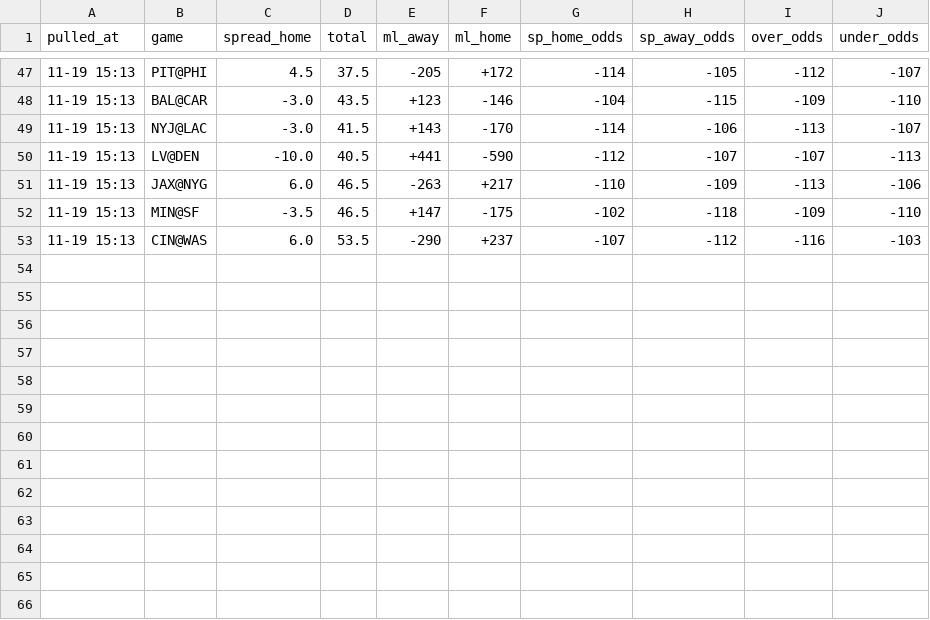
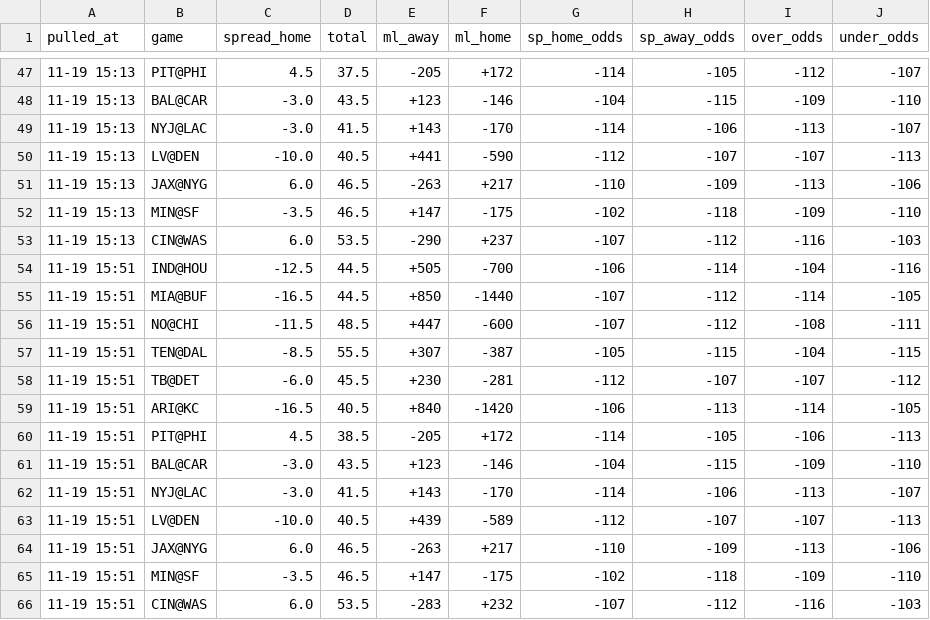
Before and after one commit to hyongdopaulyoon-sketch/hyongdopaulyoon-sketch-nfl-weekly, a CSV file: data/2026-w11/line_history.csv, drawn as a sheet; only a part is shown, gaps mark what is left out.

```diff
--- a/data/2026-w11/line_history.csv
+++ b/data/2026-w11/line_history.csv
@@ -53 +53,14 @@
 11-19 15:13,CIN@WAS,6.0,53.5,-290,+237,-107,-112,-116,-103
+11-19 15:51,IND@HOU,-12.5,44.5,+505,-700,-106,-114,-104,-116
+11-19 15:51,MIA@BUF,-16.5,44.5,+850,-1440,-107,-112,-114,-105
+11-19 15:51,NO@CHI,-11.5,48.5,+447,-600,-107,-112,-108,-111
+11-19 15:51,TEN@DAL,-8.5,55.5,+307,-387,-105,-115,-104,-115
+11-19 15:51,TB@DET,-6.0,45.5,+230,-281,-112,-107,-107,-112
+11-19 15:51,ARI@KC,-16.5,40.5,+840,-1420,-106,-113,-114,-105
+11-19 15:51,PIT@PHI,4.5,38.5,-205,+172,-114,-105,-106,-113
+11-19 15:51,BAL@CAR,-3.0,43.5,+123,-146,-104,-115,-109,-110
+11-19 15:51,NYJ@LAC,-3.0,41.5,+143,-170,-114,-106,-113,-107
+11-19 15:51,LV@DEN,-10.0,40.5,+439,-589,-112,-107,-107,-113
+11-19 15:51,JAX@NYG,6.0,46.5,-263,+217,-110,-109,-113,-106
+11-19 15:51,MIN@SF,-3.5,46.5,+147,-175,-102,-118,-109,-110
+11-19 15:51,CIN@WAS,6.0,53.5,-283,+232,-107,-112,-116,-103
```
Also changed, not shown: data/2026-w11/games.csv, data/2026-w11/inactives.csv, 23 other files.
